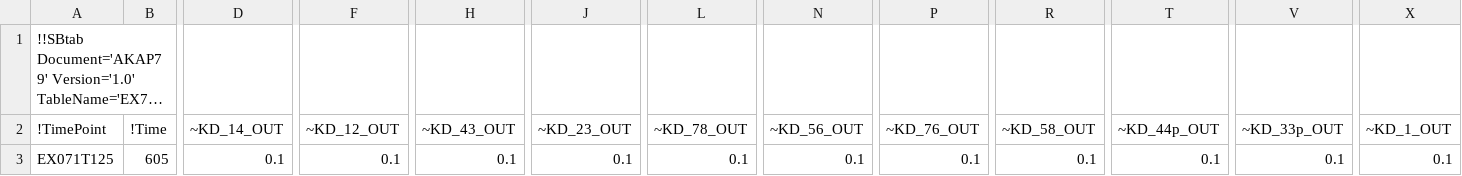
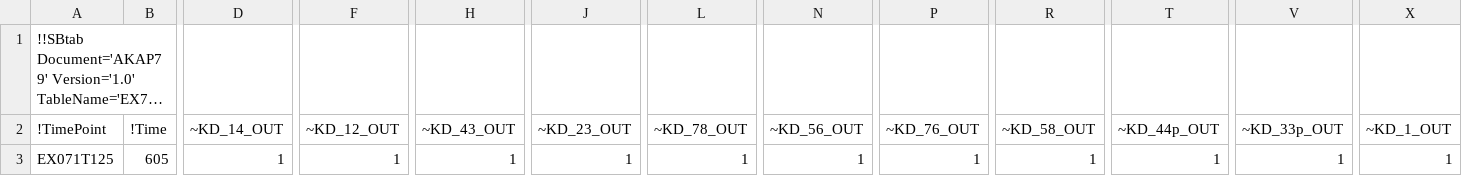
Before and after one commit to icpm-kth/AKAP79, a TSV file: EX71_1000nM__TRUE___TRUE.tsv, drawn as a sheet; only a part is shown, gaps mark what is left out; long unchanged cells end in …; the diff names each change by its address in the sheet, - before the commit and + after, or states it on an @@ line.

Commit message:
Increase noise in thermodynamic constraints

```diff
--- a/EX71_1000nM__TRUE___TRUE.tsv
+++ b/EX71_1000nM__TRUE___TRUE.tsv
-D3 (~KD_14_OUT): 0.1
+D3 (~KD_14_OUT): 1
-F3 (~KD_12_OUT): 0.1
+F3 (~KD_12_OUT): 1
-H3 (~KD_43_OUT): 0.1
+H3 (~KD_43_OUT): 1
-J3 (~KD_23_OUT): 0.1
+J3 (~KD_23_OUT): 1
-L3 (~KD_78_OUT): 0.1
+L3 (~KD_78_OUT): 1
-N3 (~KD_56_OUT): 0.1
+N3 (~KD_56_OUT): 1
-P3 (~KD_76_OUT): 0.1
+P3 (~KD_76_OUT): 1
-R3 (~KD_58_OUT): 0.1
+R3 (~KD_58_OUT): 1
-T3 (~KD_44p_OUT): 0.1
+T3 (~KD_44p_OUT): 1
-V3 (~KD_33p_OUT): 0.1
+V3 (~KD_33p_OUT): 1
-X3 (~KD_1_OUT): 0.1
+X3 (~KD_1_OUT): 1
```
